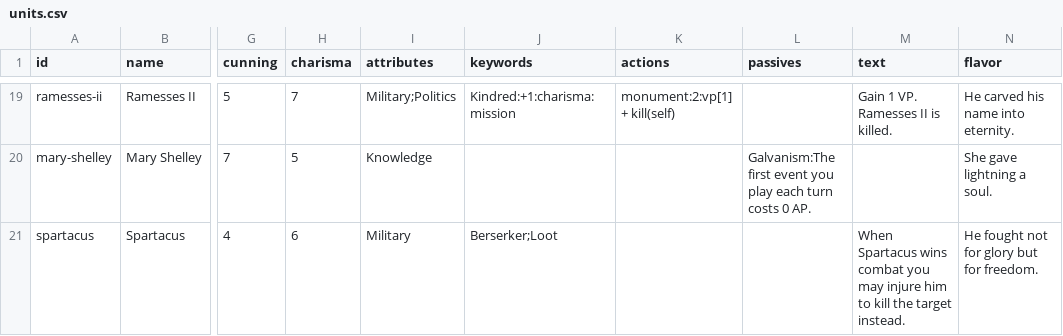
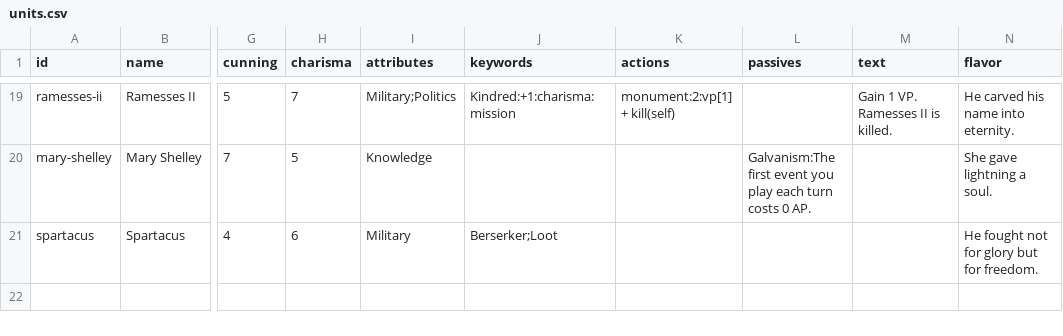
Before and after one commit to lalli-oni/cards, a CSV file: library/sets/alpha-1/units.csv, drawn as a sheet; only a part is shown, gaps mark what is left out; the diff names each change by its address in the sheet, - before the commit and + after, or states it on an @@ line.

```diff
--- a/library/sets/alpha-1/units.csv
+++ b/library/sets/alpha-1/units.csv
-M21 (text): When Spartacus wins combat you may injure him to kill the target instead.
+M21 (text): (empty)
```
